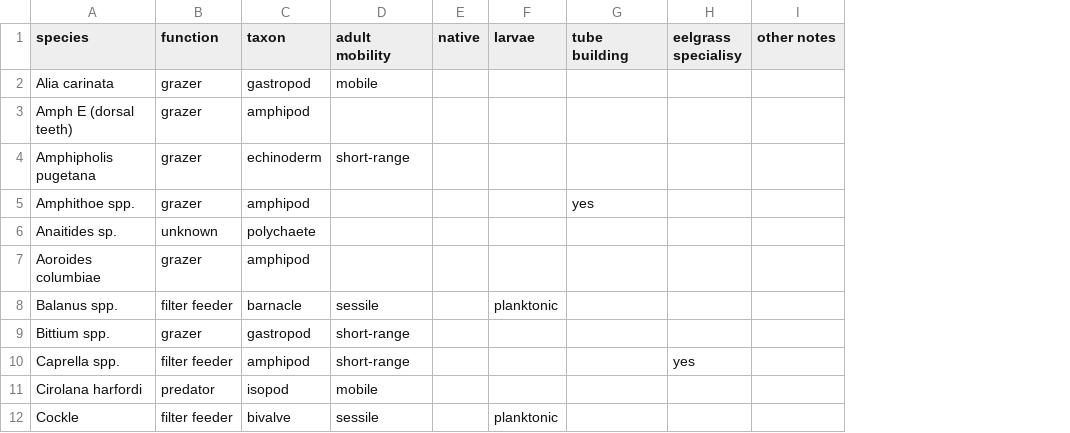
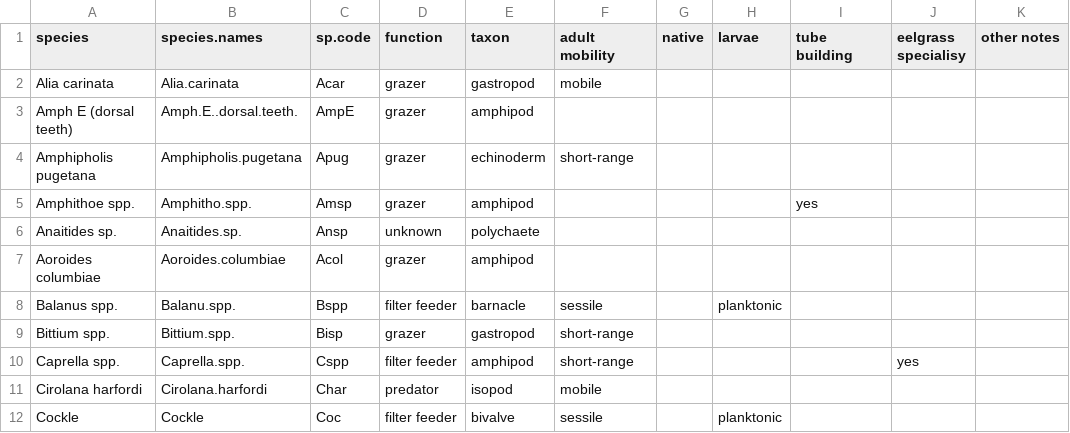
Before and after one commit to OConnor-Lab-UBC/whippo_2015, a CSV file: grazertraits.csv, drawn as a sheet; only a part is shown; the diff names each change by its address in the sheet, - before the commit and + after, or states it on an @@ line.

Commit message:
continuing to establish work flow from full datafile to diversity estimates for aggregated groups (samples across all size classes).
also merged data file with trait file.

```diff
--- a/grazertraits.csv
+++ b/grazertraits.csv
+column B (species.names), rows 2-12: Alia.carinata | Amph.E..dorsal.teeth. | Amphipholis.pugetana | Amphitho.spp. | Anaitides.sp. | Aoroides.columbiae | Balanu.spp. | Bittium.spp. | Caprella.spp. | Cirolana.harfordi | Cockle
+column C (sp.code), rows 2-12: Acar | AmpE | Apug | Amsp | Ansp | Acol | Bspp | Bisp | Cspp | Char | Coc
```
Also changed, not shown: 2 other files.
